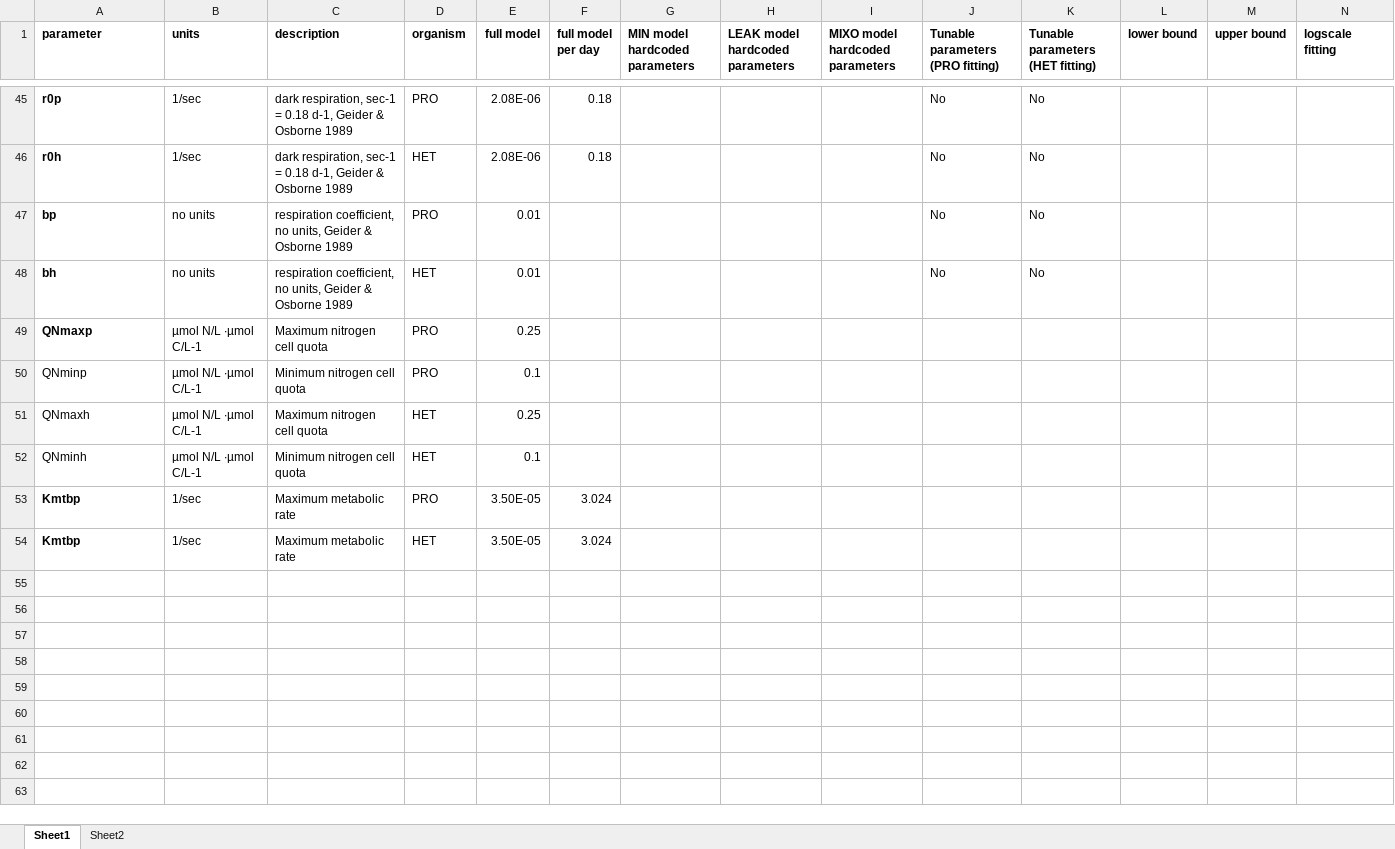
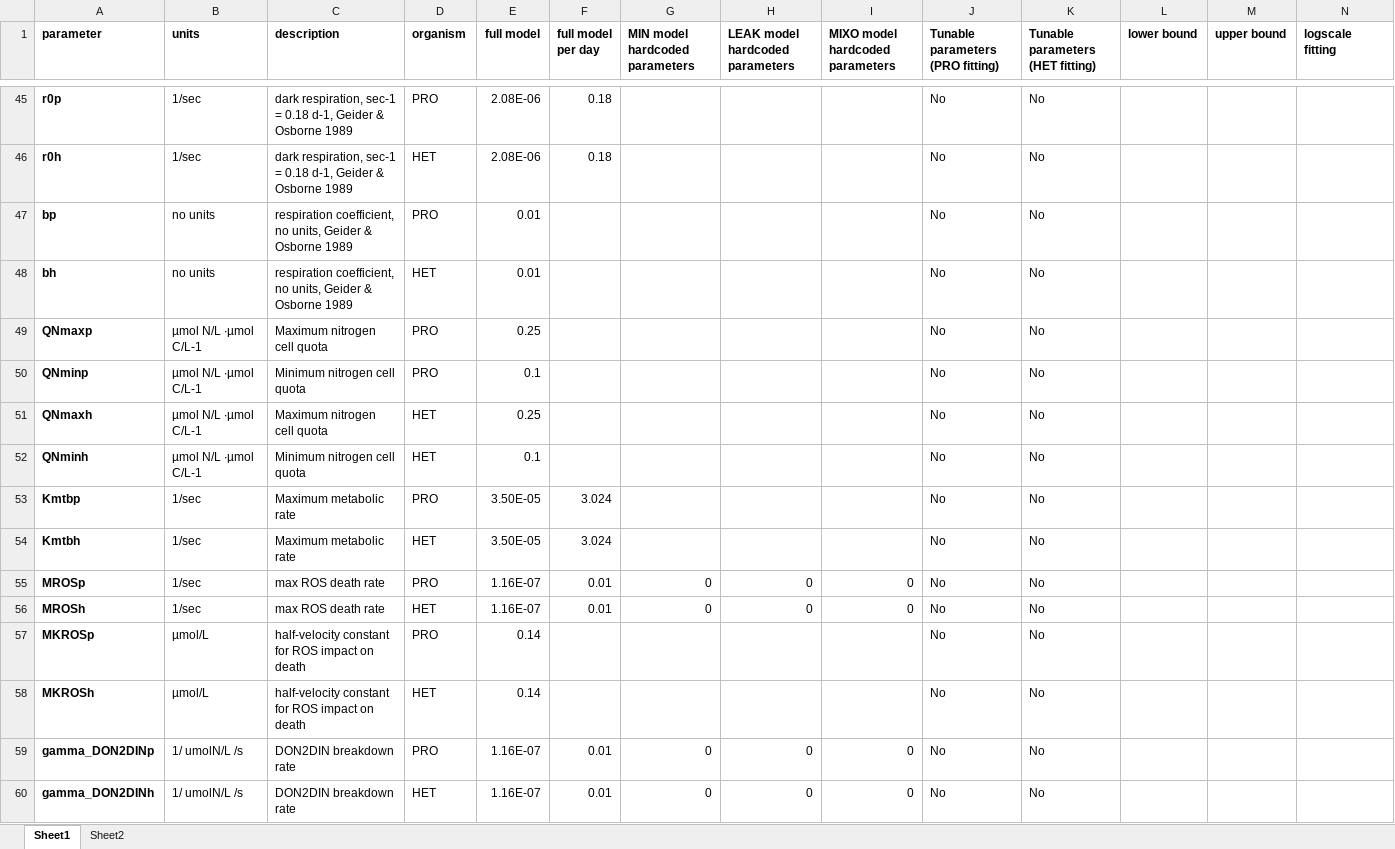
Before and after one commit to wosnat/recycle_model, an Excel workbook: Model_Parameters.xlsx, sheet Sheet1, drawn as a sheet; only a part is shown, gaps mark what is left out; values as stored, in another font and other column widths than the file's, no borders; rows hold the shown columns only; the diff names each change by its address in the sheet, - before the commit and + after, or states it on an @@ line.

Commit message:
debug store model

```diff
--- a/Model_Parameters.xlsx (sheet Sheet1)
+++ b/Model_Parameters.xlsx (sheet Sheet1)
-J49:J54 (Tunable parameters (PRO fitting)): (empty)
+J49:J54 (Tunable parameters (PRO fitting)): No
-K49:K54 (Tunable parameters (HET fitting)): (empty)
+K49:K54 (Tunable parameters (HET fitting)): No
-A50:A52 bold: off
+A50:A52 bold: on
-A54 (parameter): Kmtbp
+A54 (parameter): Kmtbh
+row 55: MROSp | 1/sec | max ROS death rate | PRO | 1.16E-07 | 0.01 | 0 | 0 | 0 | No | No
+row 56: MROSh | 1/sec | max ROS death rate | HET | 1.16E-07 | 0.01 | 0 | 0 | 0 | No | No
+row 57: MKROSp | µmol/L | half-velocity constant for ROS impact on death | PRO | 0.14 |  |  |  |  | No | No
+row 58: MKROSh | µmol/L | half-velocity constant for ROS impact on death | HET | 0.14 |  |  |  |  | No | No
+row 59: gamma_DON2DINp | 1/ umolN/L /s | DON2DIN breakdown rate | PRO | 1.16E-07 | 0.01 | 0 | 0 | 0 | No | No
+row 60: gamma_DON2DINh | 1/ umolN/L /s | DON2DIN breakdown rate | HET | 1.16E-07 | 0.01 | 0 | 0 | 0 | No | No
```
Also changed, not shown: 2 other files.
